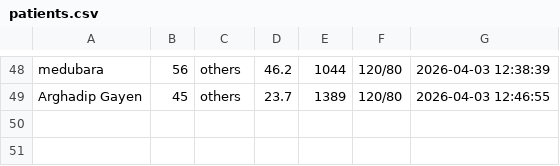
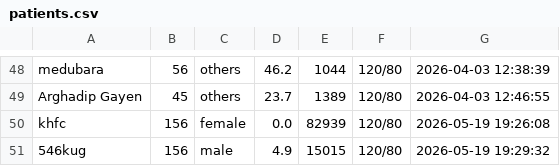
Before and after one commit to shahinaz14092006/health-informatics-system, a CSV file: patients.csv, drawn as a sheet; only a part is shown, gaps mark what is left out.

```diff
--- a/patients.csv
+++ b/patients.csv
@@ -49 +49,3 @@ medubara,56,others,46.2,1044,120/80,2026-04-03 12:38:39
 Arghadip Gayen,45,others,23.7,1389,120/80,2026-04-03 12:46:55
+khfc,156,female,0.0,82939,120/80,2026-05-19 19:26:08
+546kug,156,male,4.9,15015,120/80,2026-05-19 19:29:32
```
Also changed, not shown: login_history.csv, 2 other files.
